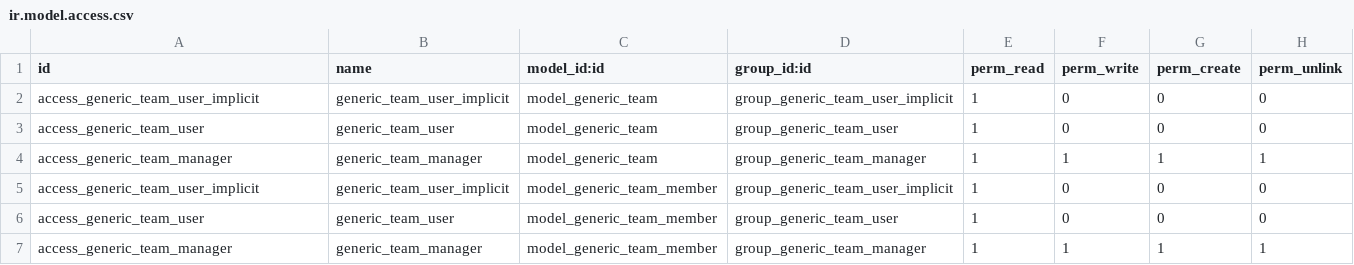
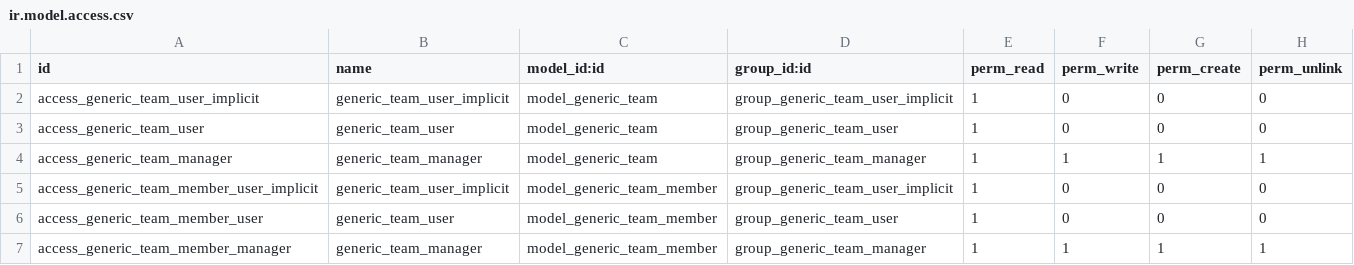
Before and after one commit to crnd-inc/generic-addons, a CSV file: security/ir.model.access.csv, drawn as a sheet.

Commit message:
fixed bugs 1

```diff
--- a/security/ir.model.access.csv
+++ b/security/ir.model.access.csv
@@ -4,4 +4,4 @@ access_generic_team_user,generic_team_user,model_generic_team,group_generic_team
 access_generic_team_manager,generic_team_manager,model_generic_team,group_generic_team_manager,1,1,1,1
-access_generic_team_user_implicit,generic_team_user_implicit,model_generic_team_member,group_generic_team_user_implicit,1,0,0,0
-access_generic_team_user,generic_team_user,model_generic_team_member,group_generic_team_user,1,0,0,0
-access_generic_team_manager,generic_team_manager,model_generic_team_member,group_generic_team_manager,1,1,1,1
+access_generic_team_member_user_implicit,generic_team_user_implicit,model_generic_team_member,group_generic_team_user_implicit,1,0,0,0
+access_generic_team_member_user,generic_team_user,model_generic_team_member,group_generic_team_user,1,0,0,0
+access_generic_team_member_manager,generic_team_manager,model_generic_team_member,group_generic_team_manager,1,1,1,1
```
